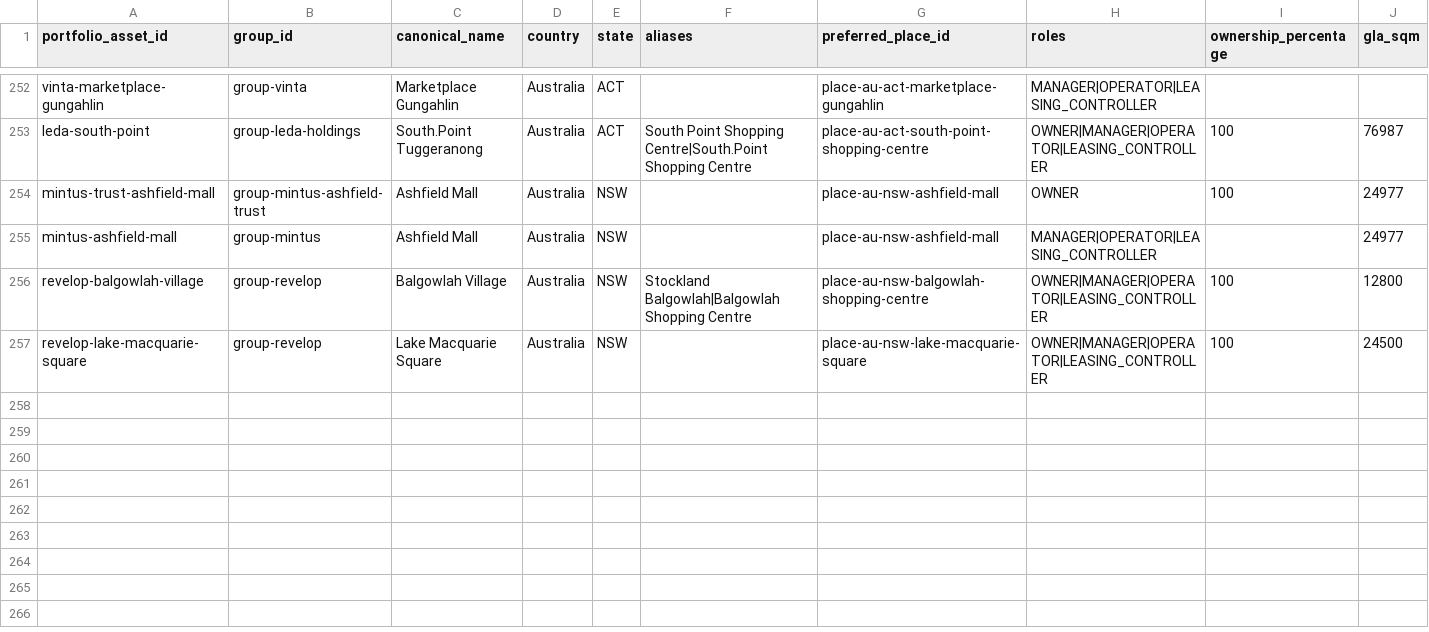
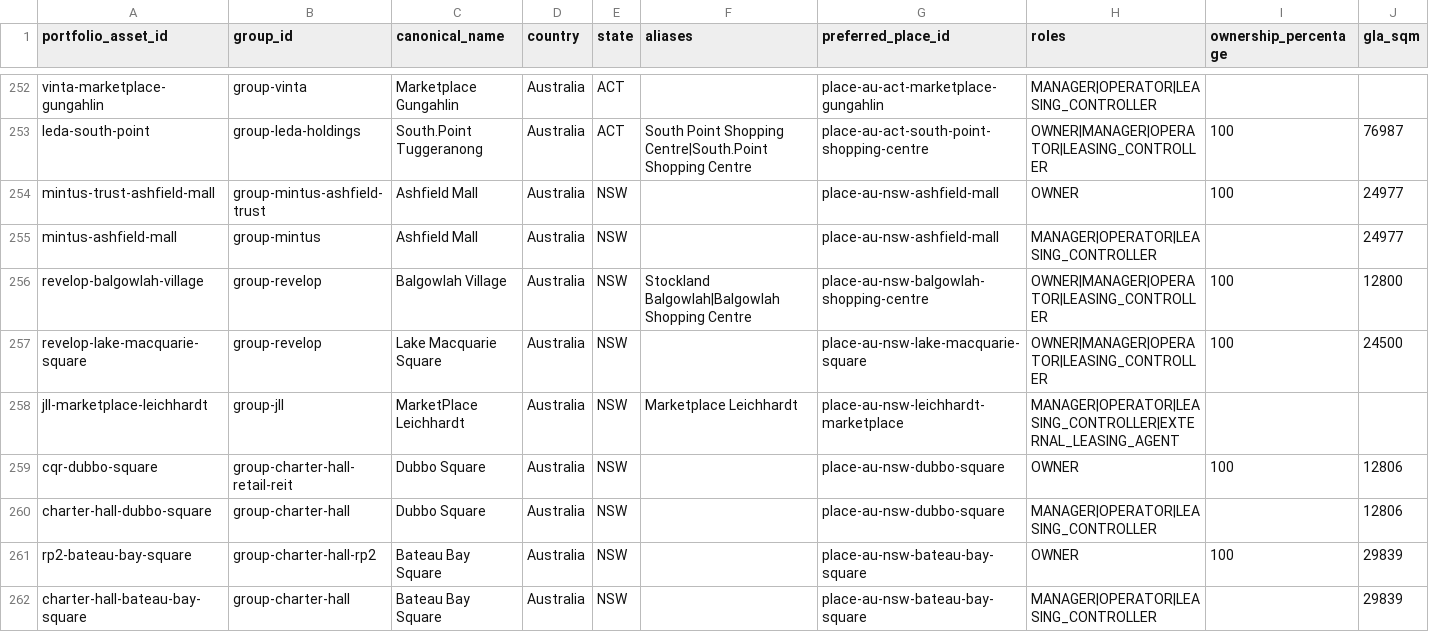
Before and after one commit to aydennicolle-cyber/opsm-store-locator, a CSV file: data/property_portfolio_assets.csv, drawn as a sheet; only a part is shown, gaps mark what is left out; rows hold the shown columns only; the diff names each change by its address in the sheet, - before the commit and + after, or states it on an @@ line.

Commit message:
Research Charter Hall and Leichhardt centres

```diff
--- a/data/property_portfolio_assets.csv
+++ b/data/property_portfolio_assets.csv
+row 258: jll-marketplace-leichhardt | group-jll | MarketPlace Leichhardt | Australia | NSW | Marketplace Leichhardt | place-au-nsw-leichhardt-marketplace | MANAGER|OPERATOR|LEASING_CONTROLLER|EXTERNAL_LEASING_AGENT
+row 259: cqr-dubbo-square | group-charter-hall-retail-reit | Dubbo Square | Australia | NSW |  | place-au-nsw-dubbo-square | OWNER | 100 | 12806
+row 260: charter-hall-dubbo-square | group-charter-hall | Dubbo Square | Australia | NSW |  | place-au-nsw-dubbo-square | MANAGER|OPERATOR|LEASING_CONTROLLER |  | 12806
+row 261: rp2-bateau-bay-square | group-charter-hall-rp2 | Bateau Bay Square | Australia | NSW |  | place-au-nsw-bateau-bay-square | OWNER | 100 | 29839
+row 262: charter-hall-bateau-bay-square | group-charter-hall | Bateau Bay Square | Australia | NSW |  | place-au-nsw-bateau-bay-square | MANAGER|OPERATOR|LEASING_CONTROLLER |  | 29839
```
Also changed, not shown: data/property_attributes.csv, data/property_group_aliases.csv, 8 other files.
